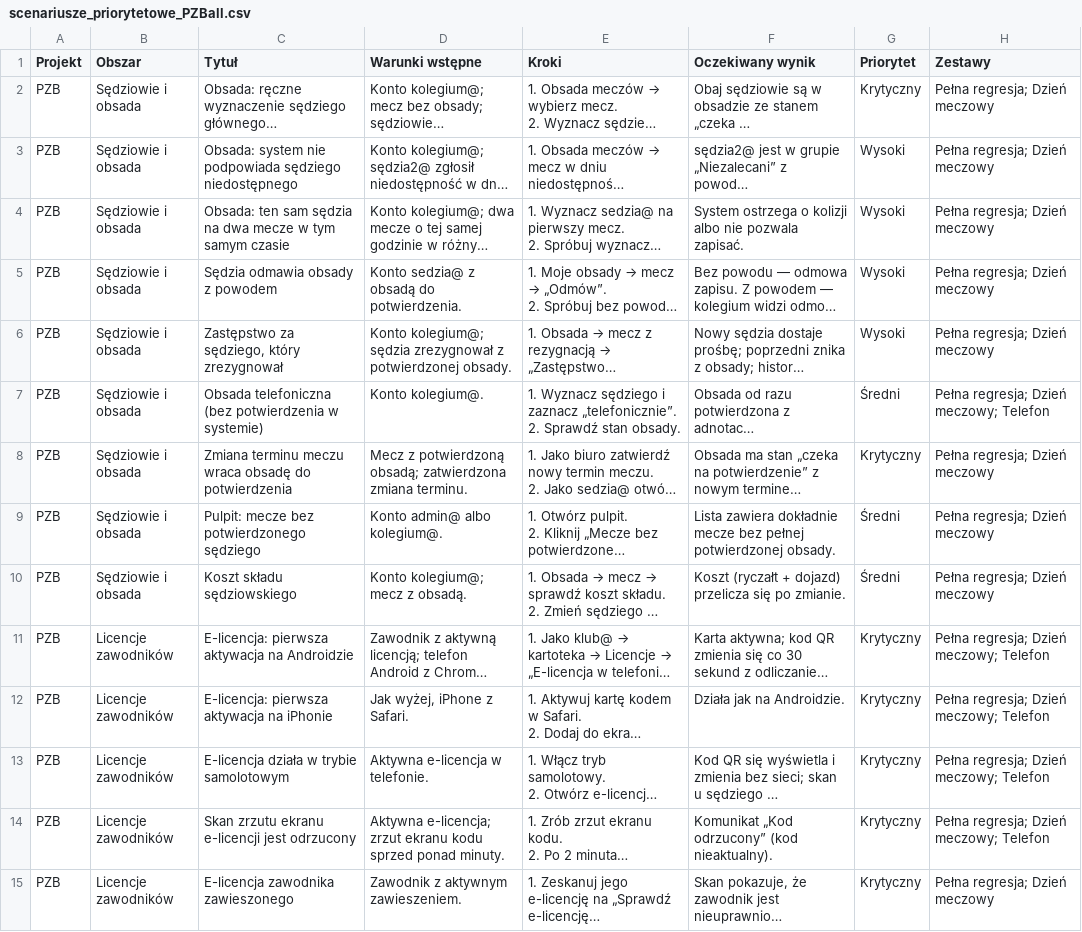
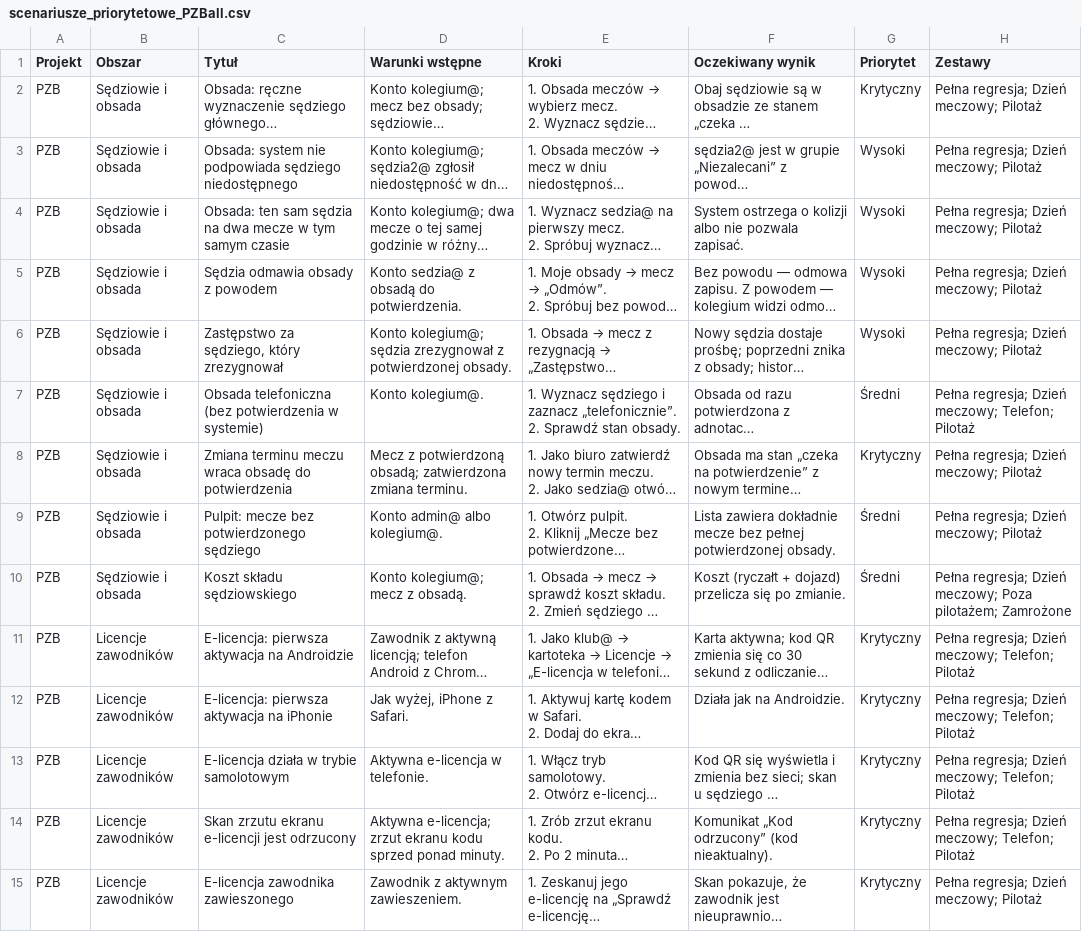
Before and after one commit to lookash86/fullbase_qa, a CSV file: docs/scenariusze_priorytetowe_PZBall.csv, drawn as a sheet; only a part is shown; long unchanged cells end in …; the diff covers the shown part only; the diff names each change by its address in the sheet, - before the commit and + after, or states it on an @@ line.

```diff
--- a/docs/scenariusze_priorytetowe_PZBall.csv
+++ b/docs/scenariusze_priorytetowe_PZBall.csv
-H2:H6 (Zestawy): Pełna regresja; Dzień meczowy
+H2:H6 (Zestawy): Pełna regresja; Dzień meczowy; Pilotaż
-H7 (Zestawy): Pełna regresja; Dzień meczowy; Telefon
+H7 (Zestawy): Pełna regresja; Dzień meczowy; Telefon; Pilotaż
-H8:H9 (Zestawy): Pełna regresja; Dzień meczowy
+H8:H9 (Zestawy): Pełna regresja; Dzień meczowy; Pilotaż
-H10 (Zestawy): Pełna regresja; Dzień meczowy
+H10 (Zestawy): Pełna regresja; Dzień meczowy; Poza pilotażem; Zamrożone
-H11:H14 (Zestawy): Pełna regresja; Dzień meczowy; Telefon
+H11:H14 (Zestawy): Pełna regresja; Dzień meczowy; Telefon; Pilotaż
-H15 (Zestawy): Pełna regresja; Dzień meczowy
+H15 (Zestawy): Pełna regresja; Dzień meczowy; Pilotaż
```
Also changed, not shown: 14 edited cells elsewhere in this file, docs/scenariusze_krytyczne_PZBall.csv, docs/scenariusze_pilotaz_PZBall.csv, 6 other files.
